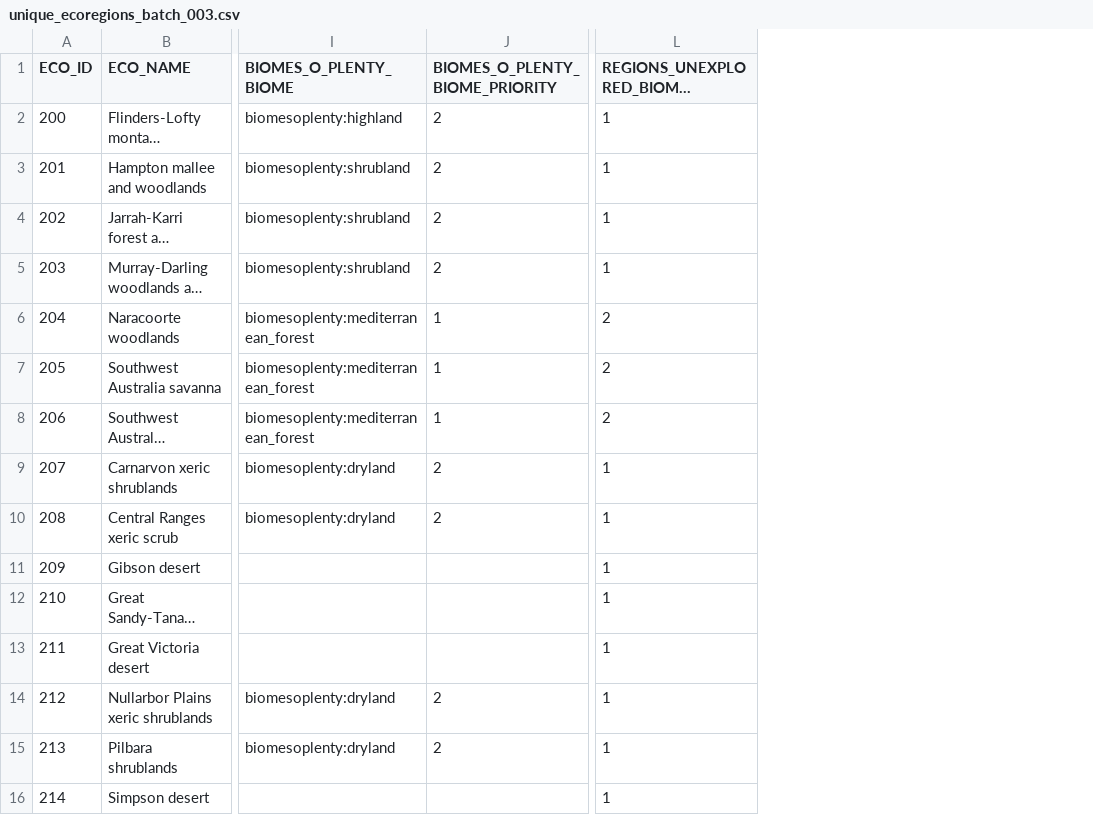
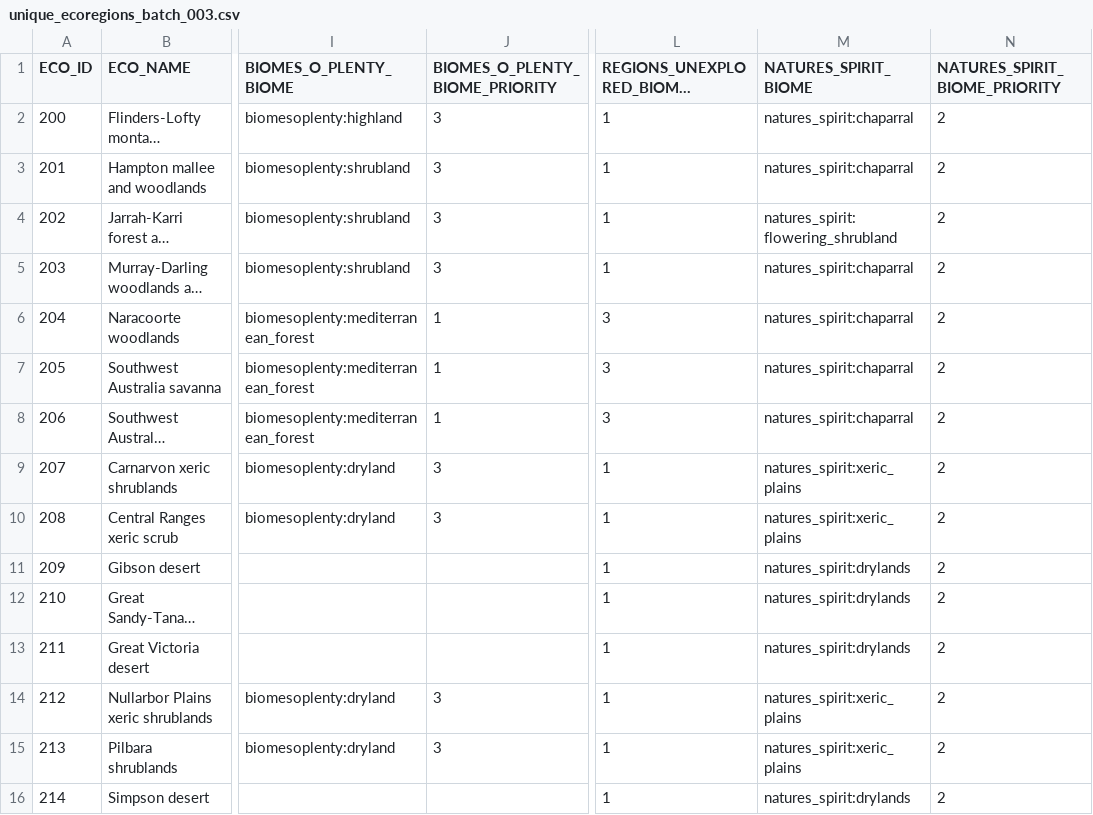
Before and after one commit to intplex/terrarium-expanded, a CSV file: tools/Ecoregions2017/batches/unique_ecoregions_batch_003.csv, drawn as a sheet; only a part is shown, gaps mark what is left out; long unchanged cells end in …; the diff covers the shown part only; the diff names each change by its address in the sheet, - before the commit and + after, or states it on an @@ line.

```diff
--- a/tools/Ecoregions2017/batches/unique_ecoregions_batch_003.csv
+++ b/tools/Ecoregions2017/batches/unique_ecoregions_batch_003.csv
+column M (NATURES_SPIRIT_BIOME), rows 2-16: natures_spirit:chaparral | natures_spirit:chaparral | natures_spirit:flowering_shrubland | natures_spirit:chaparral | natures_spirit:chaparral | natures_spirit:chaparral | natures_spirit:chaparral | natures_spirit:xeric_plains | natures_spirit:xeric_plains | natures_spirit:drylands | natures_spirit:drylands | natures_spirit:drylands | natures_spirit:xeric_plains | natures_spirit:xeric_plains | natures_spirit:drylands
+column N (NATURES_SPIRIT_BIOME_PRIORITY), rows 2-16: all 2
-J2:J5 (BIOMES_O_PLENTY_BIOME_PRIORITY): 2
+J2:J5 (BIOMES_O_PLENTY_BIOME_PRIORITY): 3
-L6:L8: 2
+L6:L8: 3
-J9:J10 (BIOMES_O_PLENTY_BIOME_PRIORITY): 2
+J9:J10 (BIOMES_O_PLENTY_BIOME_PRIORITY): 3
-J14:J15 (BIOMES_O_PLENTY_BIOME_PRIORITY): 2
+J14:J15 (BIOMES_O_PLENTY_BIOME_PRIORITY): 3
```
Also changed, not shown: 55 edited cells elsewhere in this file, tools/Ecoregions2017/batches/unique_ecoregions_batch_002.csv, tools/Ecoregions2017/batches/unique_ecoregions_batch_005.csv, 24 other files.
